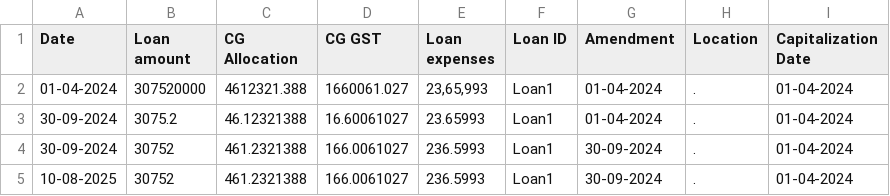
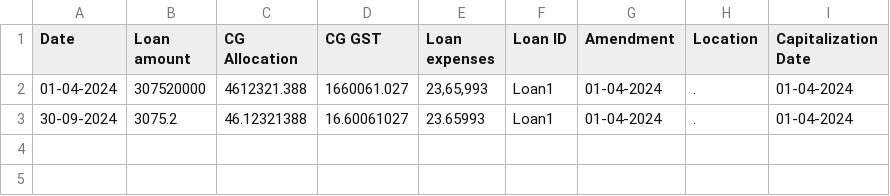
Before and after one commit to AThomas314/irr, a CSV file: disbursements 1116 3.csv, drawn as a sheet.

```diff
--- a/disbursements 1116 3.csv
+++ b/disbursements 1116 3.csv
@@ -3,3 +3 @@ Date,Loan amount,CG Allocation,CG GST,Loan expenses,Loan ID,Amendment,Location,C
 30-09-2024,3075.2,46.12321388,16.60061027,23.65993,Loan1,01-04-2024,.,01-04-2024
-30-09-2024,30752,461.2321388,166.0061027,236.5993,Loan1,30-09-2024,.,01-04-2024
-10-08-2025,30752,461.2321388,166.0061027,236.5993,Loan1,30-09-2024,.,01-04-2024
```
Also changed, not shown: 10 other files.
